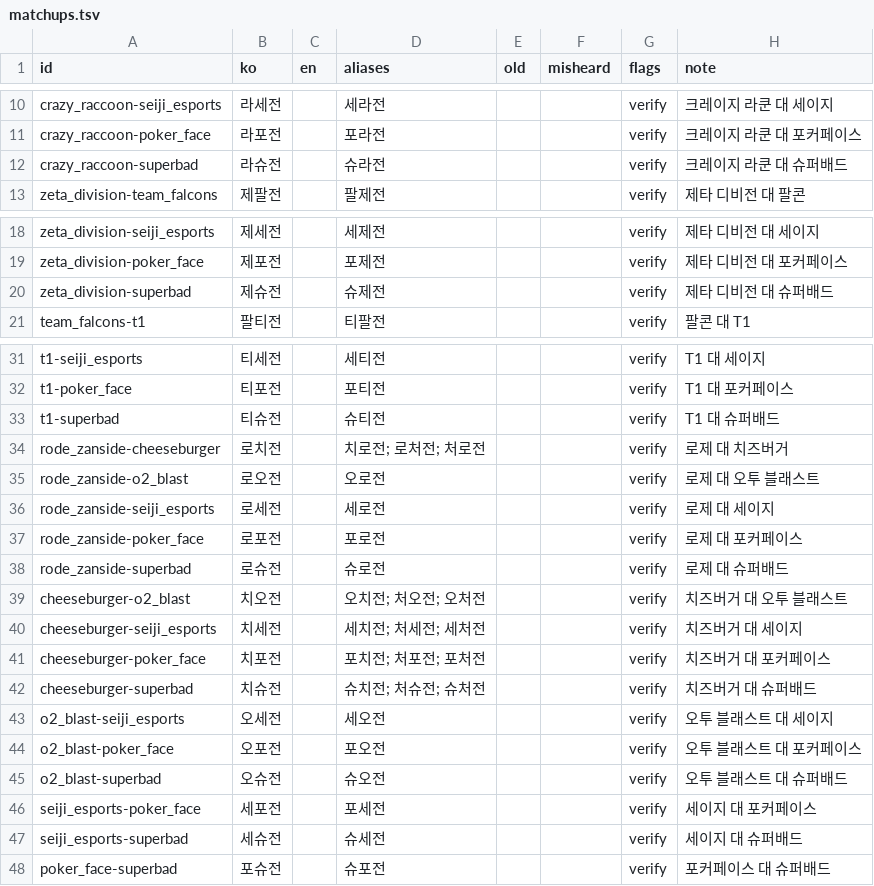
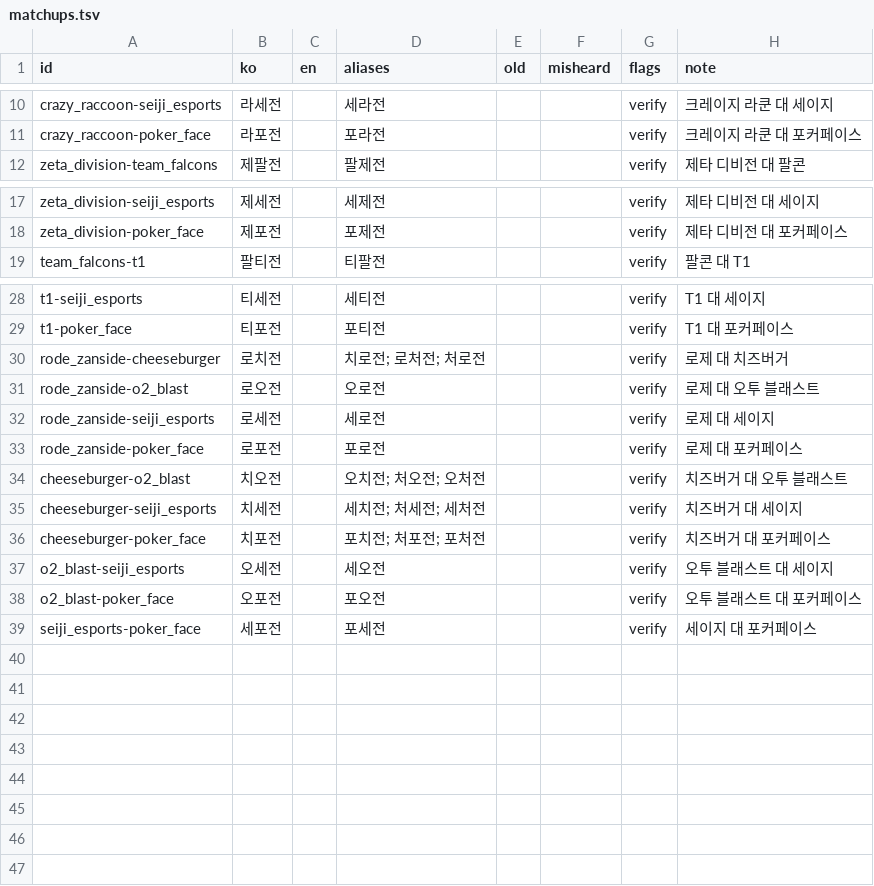
Before and after one commit to Dominicus0830/OverFilm, a TSV file: packs/overwatch/ko/glossary/matchups.tsv, drawn as a sheet; only a part is shown, gaps mark what is left out; the diff covers the shown part only.

```diff
--- a/packs/overwatch/ko/glossary/matchups.tsv
+++ b/packs/overwatch/ko/glossary/matchups.tsv
@@ -11,3 +11,2 @@ crazy_raccoon-seiji_esports	라세전		세라전			verify	크레이지 라쿤
 crazy_raccoon-poker_face	라포전		포라전			verify	크레이지 라쿤 대 포커페이스
-crazy_raccoon-superbad	라슈전		슈라전			verify	크레이지 라쿤 대 슈퍼배드
 zeta_division-team_falcons	제팔전		팔제전			verify	제타 디비전 대 팔콘
@@ -19,3 +18,2 @@ zeta_division-seiji_esports	제세전		세제전			verify	제타 디비전 대
 zeta_division-poker_face	제포전		포제전			verify	제타 디비전 대 포커페이스
-zeta_division-superbad	제슈전		슈제전			verify	제타 디비전 대 슈퍼배드
 team_falcons-t1	팔티전		티팔전			verify	팔콘 대 T1
@@ -32,3 +29,2 @@ t1-seiji_esports	티세전		세티전			verify	T1 대 세이지
 t1-poker_face	티포전		포티전			verify	T1 대 포커페이스
-t1-superbad	티슈전		슈티전			verify	T1 대 슈퍼배드
 rode_zanside-cheeseburger	로치전		치로전; 로처전; 처로전			verify	로제 대 치즈버거
@@ -37,3 +33,2 @@ rode_zanside-seiji_esports	로세전		세로전			verify	로제 대 세이지
 rode_zanside-poker_face	로포전		포로전			verify	로제 대 포커페이스
-rode_zanside-superbad	로슈전		슈로전			verify	로제 대 슈퍼배드
 cheeseburger-o2_blast	치오전		오치전; 처오전; 오처전			verify	치즈버거 대 오투 블래스트
@@ -41,8 +36,4 @@ cheeseburger-seiji_esports	치세전		세치전; 처세전; 세처전			verify
 cheeseburger-poker_face	치포전		포치전; 처포전; 포처전			verify	치즈버거 대 포커페이스
-cheeseburger-superbad	치슈전		슈치전; 처슈전; 슈처전			verify	치즈버거 대 슈퍼배드
 o2_blast-seiji_esports	오세전		세오전			verify	오투 블래스트 대 세이지
 o2_blast-poker_face	오포전		포오전			verify	오투 블래스트 대 포커페이스
-o2_blast-superbad	오슈전		슈오전			verify	오투 블래스트 대 슈퍼배드
 seiji_esports-poker_face	세포전		포세전			verify	세이지 대 포커페이스
-seiji_esports-superbad	세슈전		슈세전			verify	세이지 대 슈퍼배드
-poker_face-superbad	포슈전		슈포전			verify	포커페이스 대 슈퍼배드
```
Also changed, not shown: 1 removed row elsewhere in this file, packs/overwatch/ko/glossary/players.tsv, packs/overwatch/ko/glossary/teams.tsv, 1 other file.
